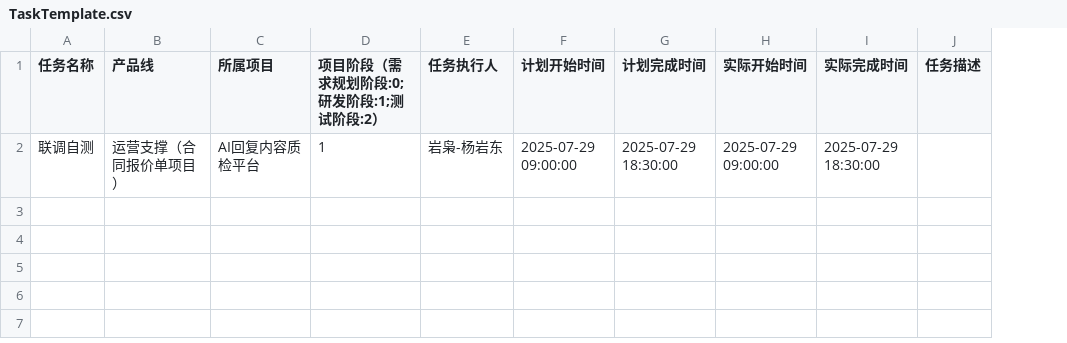
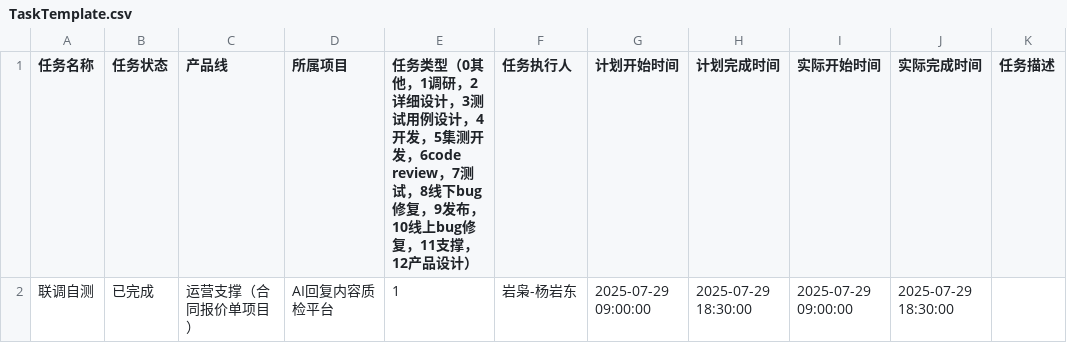
Before and after one commit to ysjemmm/git_project_code_graph_model, a CSV file: deploy/src/main/resources/data/template/TaskTemplate.csv, drawn as a sheet; only a part is shown; addresses are those after the commit; the diff names each change by its address in the sheet, - before the commit and + after, or states it on an @@ line.

```diff
--- a/deploy/src/main/resources/data/template/TaskTemplate.csv
+++ b/deploy/src/main/resources/data/template/TaskTemplate.csv
+column B (任务状态), row 2: 已完成
-E1: 项目阶段（需求规划阶段:0;研发阶段:1;测试阶段:2）
+E1: 任务类型（0其他，1调研，2详细设计，3测试用例设计，4开发，5集测开发，6code review，7测试，8线下bug修复，9发布，10线上bug修复，11支撑，12产品设计）
```
Also changed, not shown: 1 other file.
